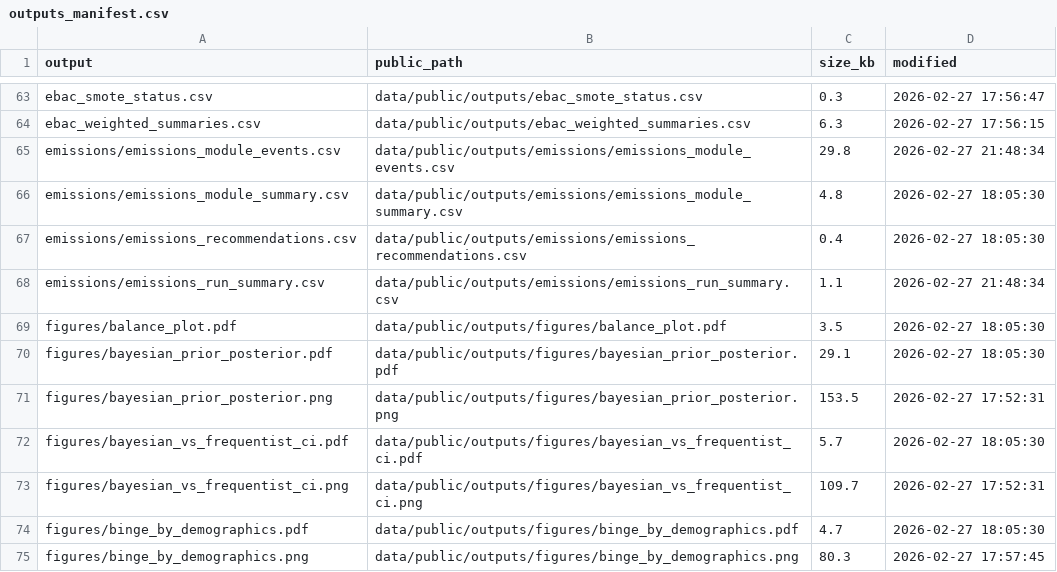
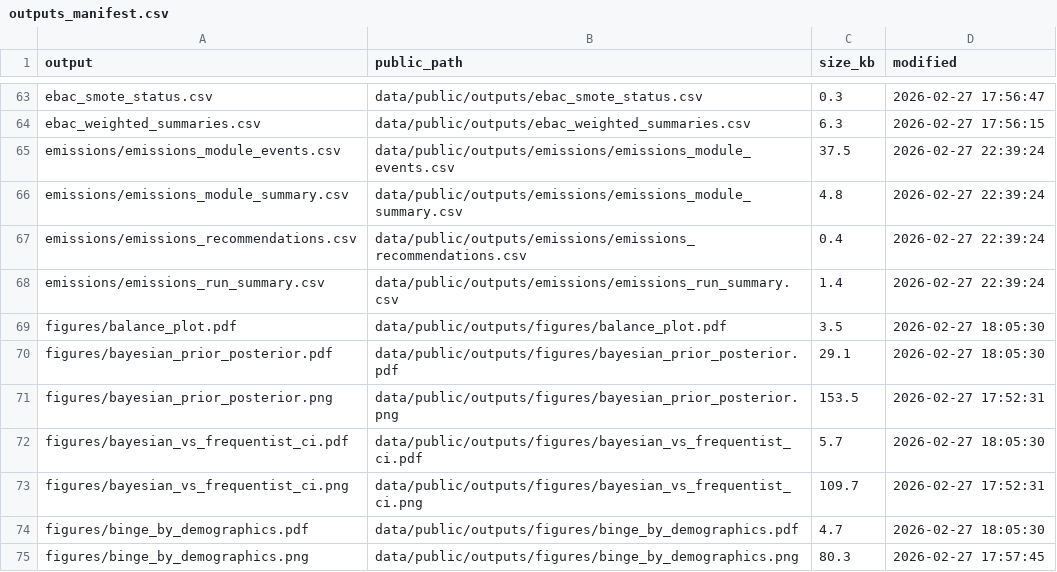
Before and after one commit to ruhelavansh-oss/epi-ML, a CSV file: data/public/outputs_manifest.csv, drawn as a sheet; only a part is shown, gaps mark what is left out.

```diff
--- a/data/public/outputs_manifest.csv
+++ b/data/public/outputs_manifest.csv
@@ -64,6 +64,6 @@
 "ebac_weighted_summaries.csv","data/public/outputs/ebac_weighted_summaries.csv","6.3","2026-02-27 17:56:15"
-"emissions/emissions_module_events.csv","data/public/outputs/emissions/emissions_module_events.csv","29.8","2026-02-27 21:48:34"
-"emissions/emissions_module_summary.csv","data/public/outputs/emissions/emissions_module_summary.csv","4.8","2026-02-27 18:05:30"
-"emissions/emissions_recommendations.csv","data/public/outputs/emissions/emissions_recommendations.csv","0.4","2026-02-27 18:05:30"
-"emissions/emissions_run_summary.csv","data/public/outputs/emissions/emissions_run_summary.csv","1.1","2026-02-27 21:48:34"
+"emissions/emissions_module_events.csv","data/public/outputs/emissions/emissions_module_events.csv","37.5","2026-02-27 22:39:24"
+"emissions/emissions_module_summary.csv","data/public/outputs/emissions/emissions_module_summary.csv","4.8","2026-02-27 22:39:24"
+"emissions/emissions_recommendations.csv","data/public/outputs/emissions/emissions_recommendations.csv","0.4","2026-02-27 22:39:24"
+"emissions/emissions_run_summary.csv","data/public/outputs/emissions/emissions_run_summary.csv","1.4","2026-02-27 22:39:24"
 "figures/balance_plot.pdf","data/public/outputs/figures/balance_plot.pdf","3.5","2026-02-27 18:05:30"
```
Also changed, not shown: data/public/outputs/emissions/emissions_module_summary.csv, data/public/outputs/emissions/emissions_recommendations.csv, 6 other files.
